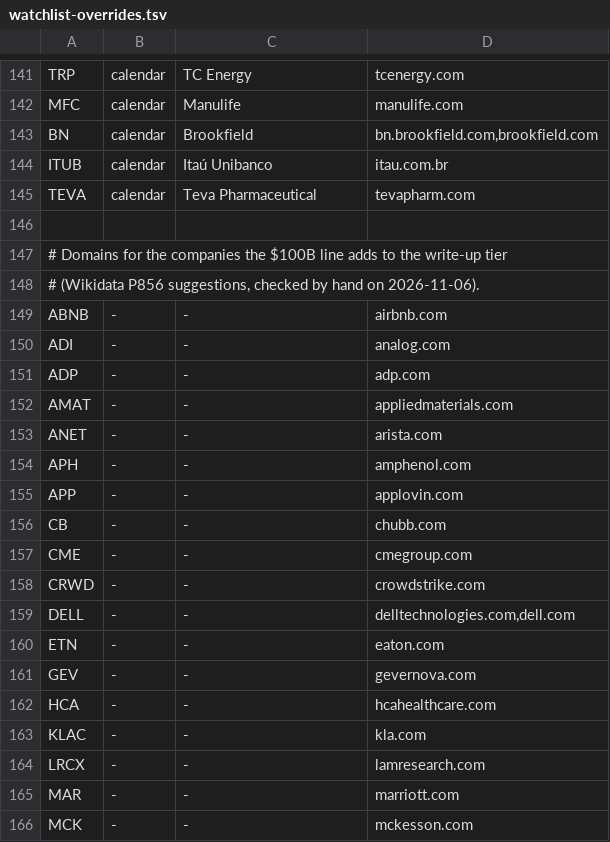
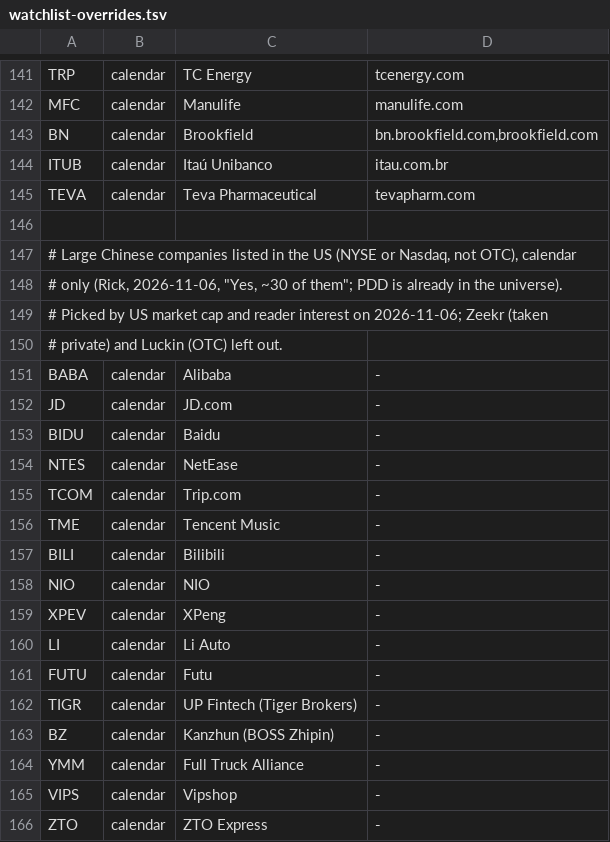
Before and after one commit to rick-mingyu-liu/prebell, a TSV file: crates/core/data/watchlist-overrides.tsv, drawn as a sheet; only a part is shown, gaps mark what is left out; the shorter side is filled out with more unchanged rows; the diff covers the shown part only.

```diff
--- a/crates/core/data/watchlist-overrides.tsv
+++ b/crates/core/data/watchlist-overrides.tsv
@@ -146 +146,21 @@ TEVA	calendar	Teva Pharmaceutical	tevapharm.com
 
+# Large Chinese companies listed in the US (NYSE or Nasdaq, not OTC), calendar
+# only (Rick, 2026-11-06, "Yes, ~30 of them"; PDD is already in the universe).
+# Picked by US market cap and reader interest on 2026-11-06; Zeekr (taken
+# private) and Luckin (OTC) left out.
+BABA	calendar	Alibaba	-
+JD	calendar	JD.com	-
+BIDU	calendar	Baidu	-
+NTES	calendar	NetEase	-
+TCOM	calendar	Trip.com	-
+TME	calendar	Tencent Music	-
+BILI	calendar	Bilibili	-
+NIO	calendar	NIO	-
+XPEV	calendar	XPeng	-
+LI	calendar	Li Auto	-
+FUTU	calendar	Futu	-
+TIGR	calendar	UP Fintech (Tiger Brokers)	-
+BZ	calendar	Kanzhun (BOSS Zhipin)	-
+YMM	calendar	Full Truck Alliance	-
+VIPS	calendar	Vipshop	-
+ZTO	calendar	ZTO Express	-
```
Also changed, not shown: 14 added rows elsewhere in this file, crates/core/data/watchlist.tsv, 9 other files.
